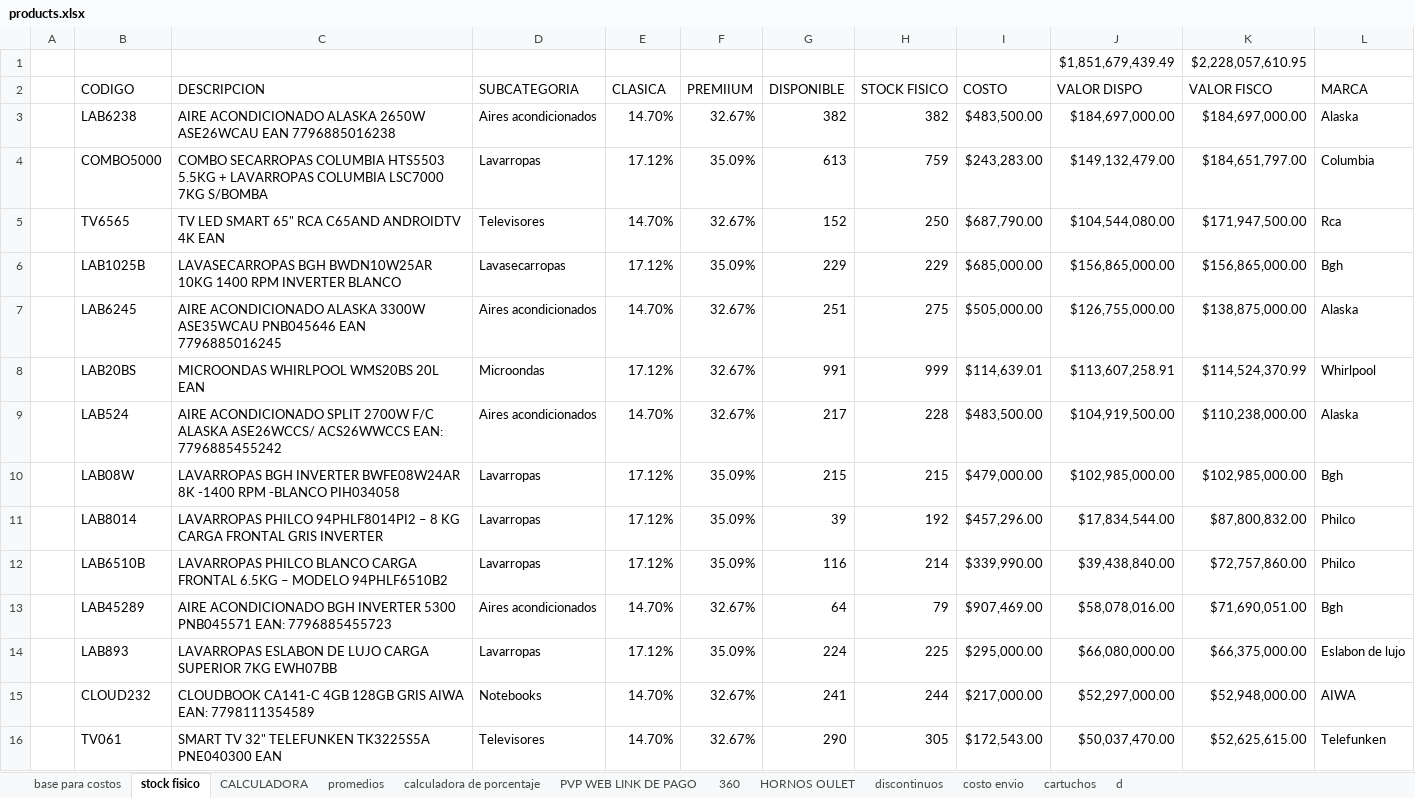
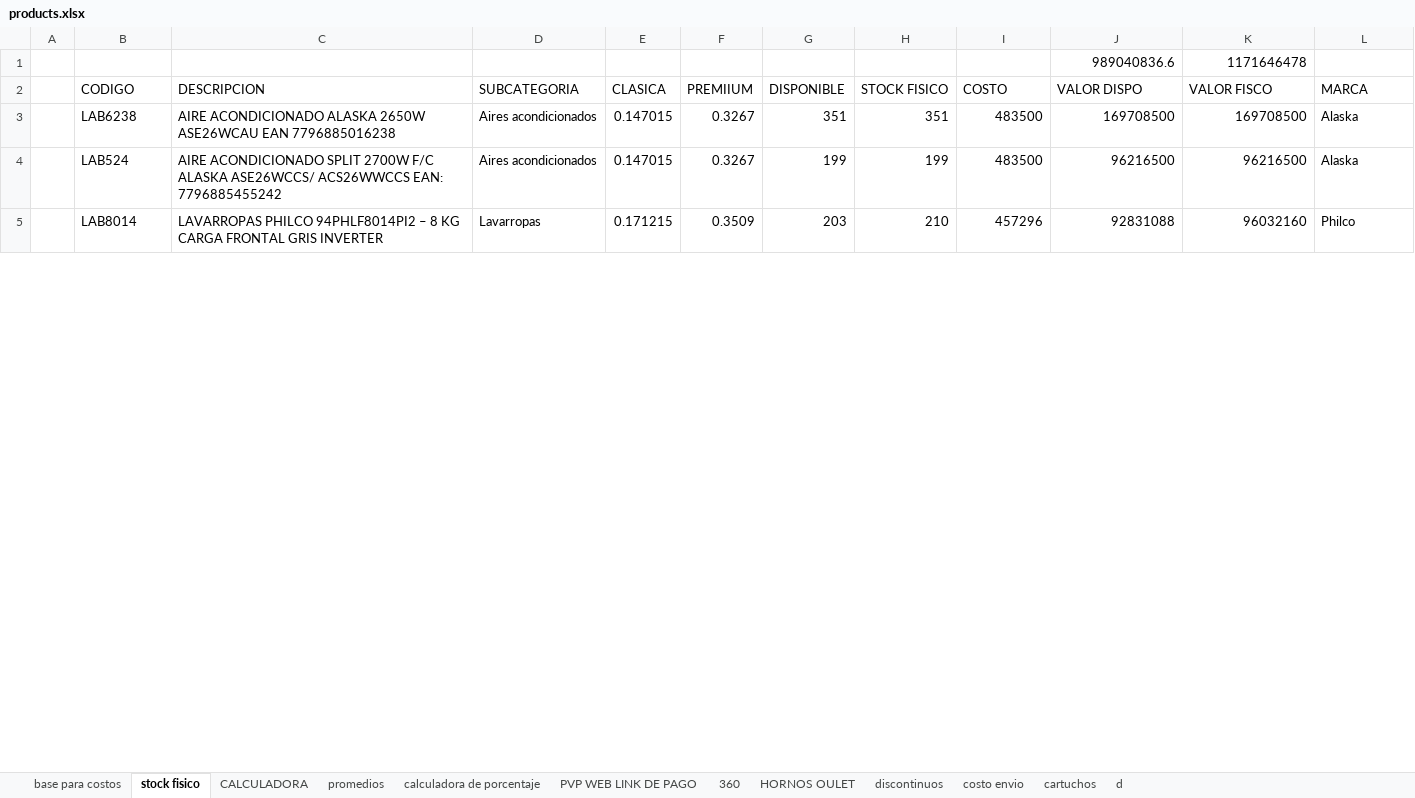
Before and after one commit to TrImEaS/Technologyline-API, an Excel workbook: src/Data/products.xlsx, sheet stock fisico, drawn as a sheet; only a part is shown; values as stored, in another font and other column widths than the file's, no cell formats; removed rows and columns are numbered as before the commit, all else as after; the diff covers the shown part only; the diff names each change by its address in the sheet, - before the commit and + after, or states it on an @@ line.

```diff
--- a/src/Data/products.xlsx (sheet stock fisico)
+++ b/src/Data/products.xlsx (sheet stock fisico)
-row 1:  |  |  |  |  |  |  |  |  | $1,851,679,439.49 | $2,228,057,610.95
+row 1:  |  |  |  |  |  |  |  |  | 989040836.6 | 1171646478
-E3 (CLASICA): 14.70%
+E3 (CLASICA): 0.147015
-F3 (PREMIIUM): 32.67%
+F3 (PREMIIUM): 0.3267
-G3 (DISPONIBLE): 382
+G3 (DISPONIBLE): 351
-H3 (STOCK FISICO): 382
+H3 (STOCK FISICO): 351
-I3 (COSTO): $483,500.00
+I3 (COSTO): 483500
-J3 (VALOR DISPO): $184,697,000.00
+J3 (VALOR DISPO): 169708500
-K3 (VALOR FISCO): $184,697,000.00
+K3 (VALOR FISCO): 169708500
-row 4:  | COMBO5000 | COMBO SECARROPAS COLUMBIA HTS5503 5.5KG + LAVARROPAS COLUMBIA LSC7000 7KG S/BOMBA | Lavarropas | 17.12% | 35.09% | 613 | 759 | $243,283.00 | $149,132,479.00 | $184,651,797.00 | Columbia
-row 5:  | TV6565 | TV LED SMART 65" RCA C65AND ANDROIDTV 4K EAN | Televisores | 14.70% | 32.67% | 152 | 250 | $687,790.00 | $104,544,080.00 | $171,947,500.00 | Rca
-row 6:  | LAB1025B | LAVASECARROPAS BGH BWDN10W25AR 10KG 1400 RPM INVERTER BLANCO | Lavasecarropas | 17.12% | 35.09% | 229 | 229 | $685,000.00 | $156,865,000.00 | $156,865,000.00 | Bgh
-row 7:  | LAB6245 | AIRE ACONDICIONADO ALASKA 3300W ASE35WCAU PNB045646 EAN 7796885016245 | Aires acondicionados | 14.70% | 32.67% | 251 | 275 | $505,000.00 | $126,755,000.00 | $138,875,000.00 | Alaska
-row 8:  | LAB20BS | MICROONDAS WHIRLPOOL WMS20BS 20L EAN | Microondas | 17.12% | 32.67% | 991 | 999 | $114,639.01 | $113,607,258.91 | $114,524,370.99 | Whirlpool
-E4 (CLASICA): 14.70%
+E4 (CLASICA): 0.147015
-F4 (PREMIIUM): 32.67%
+F4 (PREMIIUM): 0.3267
-G4 (DISPONIBLE): 217
+G4 (DISPONIBLE): 199
-H4 (STOCK FISICO): 228
+H4 (STOCK FISICO): 199
-I4 (COSTO): $483,500.00
+I4 (COSTO): 483500
-J4 (VALOR DISPO): $104,919,500.00
+J4 (VALOR DISPO): 96216500
-K4 (VALOR FISCO): $110,238,000.00
+K4 (VALOR FISCO): 96216500
-row 10:  | LAB08W | LAVARROPAS BGH INVERTER BWFE08W24AR 8K -1400 RPM -BLANCO PIH034058 | Lavarropas | 17.12% | 35.09% | 215 | 215 | $479,000.00 | $102,985,000.00 | $102,985,000.00 | Bgh
-E5 (CLASICA): 17.12%
+E5 (CLASICA): 0.171215
-F5 (PREMIIUM): 35.09%
+F5 (PREMIIUM): 0.3509
-G5 (DISPONIBLE): 39
+G5 (DISPONIBLE): 203
-H5 (STOCK FISICO): 192
+H5 (STOCK FISICO): 210
-I5 (COSTO): $457,296.00
+I5 (COSTO): 457296
-J5 (VALOR DISPO): $17,834,544.00
+J5 (VALOR DISPO): 92831088
-K5 (VALOR FISCO): $87,800,832.00
+K5 (VALOR FISCO): 96032160
-row 12:  | LAB6510B | LAVARROPAS PHILCO BLANCO CARGA FRONTAL 6.5KG – MODELO 94PHLF6510B2 | Lavarropas | 17.12% | 35.09% | 116 | 214 | $339,990.00 | $39,438,840.00 | $72,757,860.00 | Philco
-row 13:  | LAB45289 | AIRE ACONDICIONADO BGH INVERTER 5300 PNB045571 EAN: 7796885455723 | Aires acondicionados | 14.70% | 32.67% | 64 | 79 | $907,469.00 | $58,078,016.00 | $71,690,051.00 | Bgh
-row 14:  | LAB893 | LAVARROPAS ESLABON DE LUJO CARGA SUPERIOR 7KG EWH07BB | Lavarropas | 17.12% | 35.09% | 224 | 225 | $295,000.00 | $66,080,000.00 | $66,375,000.00 | Eslabon de lujo
-row 15:  | CLOUD232 | CLOUDBOOK CA141-C 4GB 128GB GRIS AIWA EAN: 7798111354589 | Notebooks | 14.70% | 32.67% | 241 | 244 | $217,000.00 | $52,297,000.00 | $52,948,000.00 | AIWA
-row 16:  | TV061 | SMART TV 32" TELEFUNKEN TK3225S5A PNE040300 EAN | Televisores | 14.70% | 32.67% | 290 | 305 | $172,543.00 | $50,037,470.00 | $52,625,615.00 | Telefunken
```
Also changed, not shown: 49 added rows, 49 removed rows and 739 edited cells elsewhere in this sheet, sheet PVP WEB LINK DE PAGO, sheet base para costos, sheet cartuchos, sheet discontinuos, sheet HORNOS OULET, sheet CALCULADORA, 4 more sheets, cell formats, formulas that keep their value, hidden cells, 28 other files.
